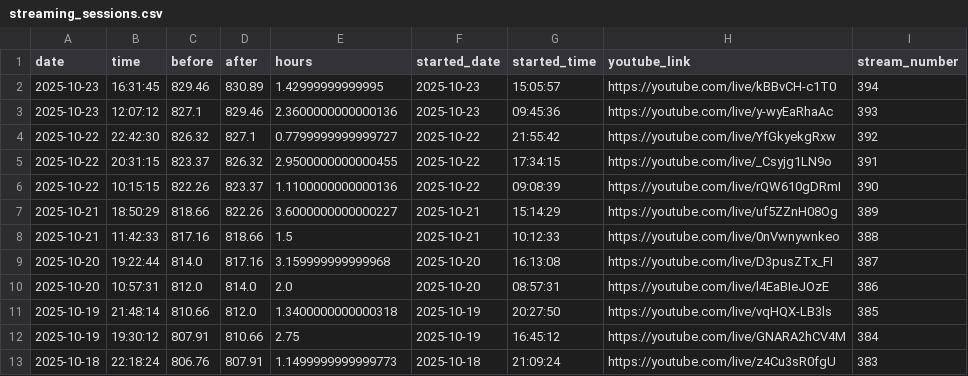
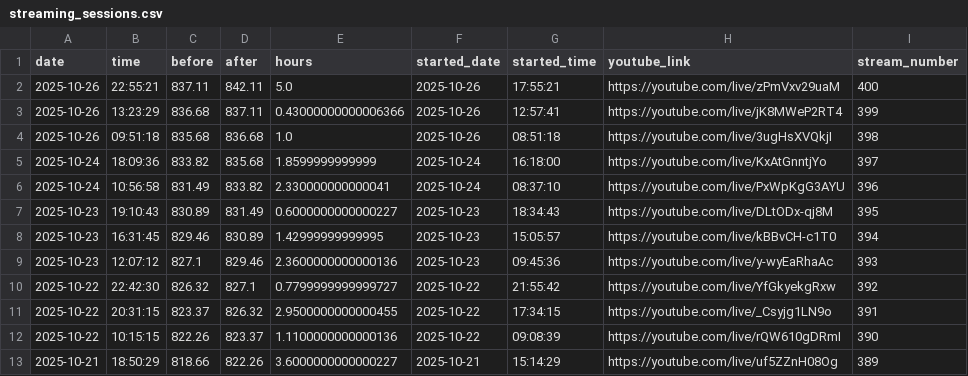
Before and after one commit to BriceChivu/Mandarin-progression, a CSV file: streaming_sessions.csv, drawn as a sheet; only a part is shown; the shorter side is filled out with more unchanged rows; the diff names each change by its address in the sheet, - before the commit and + after, or states it on an @@ line.

```diff
--- a/streaming_sessions.csv
+++ b/streaming_sessions.csv
+row 2: 2025-10-26 | 22:55:21 | 837.11 | 842.11 | 5.0 | 2025-10-26 | 17:55:21 | https://youtube.com/live/zPmVxv29uaM | 400
+row 3: 2025-10-26 | 13:23:29 | 836.68 | 837.11 | 0.43000000000006366 | 2025-10-26 | 12:57:41 | https://youtube.com/live/jK8MWeP2RT4 | 399
+row 4: 2025-10-26 | 09:51:18 | 835.68 | 836.68 | 1.0 | 2025-10-26 | 08:51:18 | https://youtube.com/live/3ugHsXVQkjI | 398
+row 5: 2025-10-24 | 18:09:36 | 833.82 | 835.68 | 1.8599999999999 | 2025-10-24 | 16:18:00 | https://youtube.com/live/KxAtGnntjYo | 397
+row 6: 2025-10-24 | 10:56:58 | 831.49 | 833.82 | 2.330000000000041 | 2025-10-24 | 08:37:10 | https://youtube.com/live/PxWpKgG3AYU | 396
+row 7: 2025-10-23 | 19:10:43 | 830.89 | 831.49 | 0.6000000000000227 | 2025-10-23 | 18:34:43 | https://youtube.com/live/DLtODx-qj8M | 395
```
Also changed, not shown: daily_summary.csv, 7 other files.
